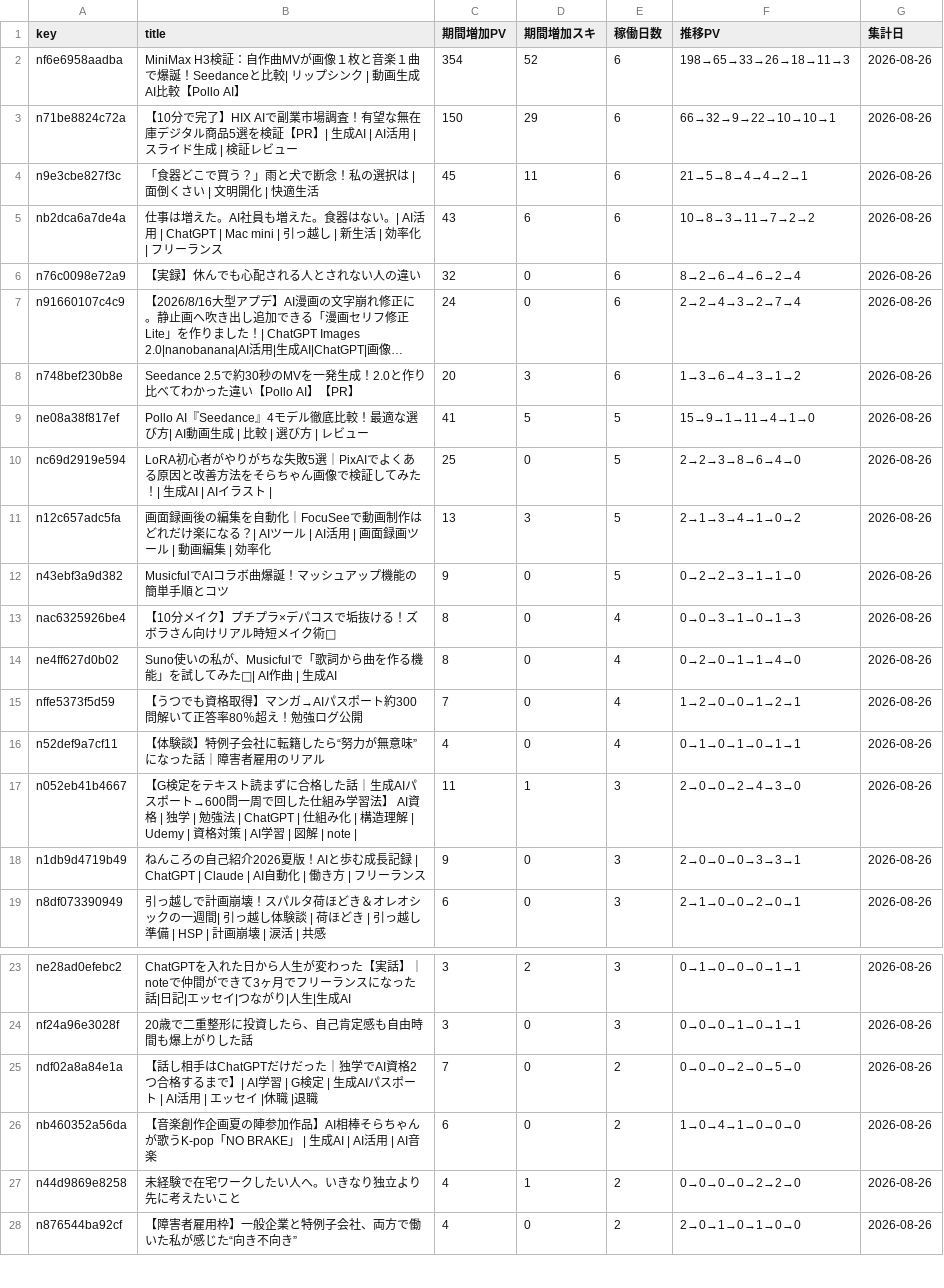
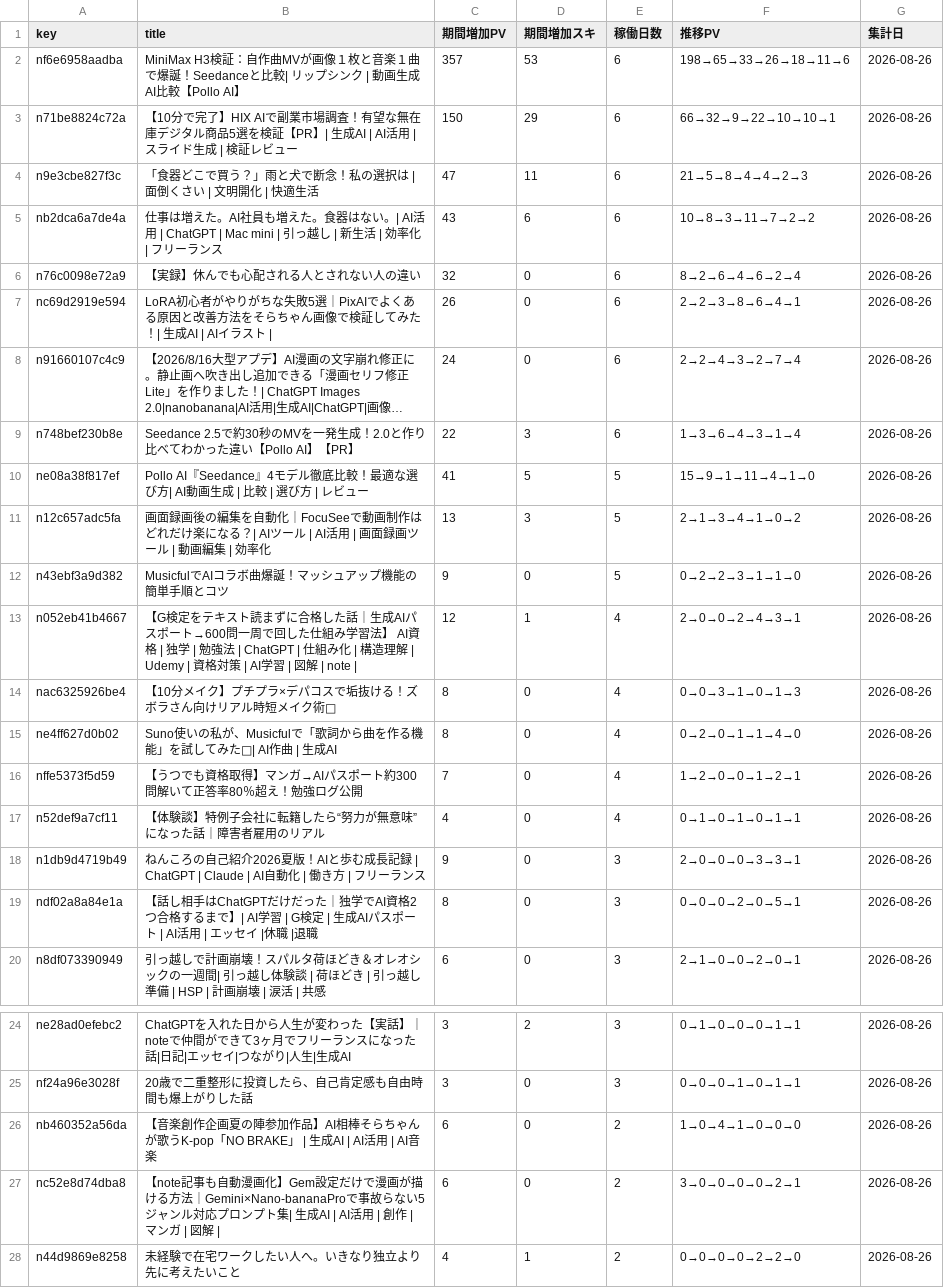
Before and after one commit to coolboylovegirl-byte/note-stats-dashboard, a CSV file: data/asset_articles.csv, drawn as a sheet; only a part is shown, gaps mark what is left out; the shorter side is filled out with more unchanged rows; long unchanged cells end in …; removed rows and columns are numbered as before the commit, all else as after; the diff names each change by its address in the sheet, - before the commit and + after, or states it on an @@ line.

```diff
--- a/data/asset_articles.csv
+++ b/data/asset_articles.csv
-C2 (期間増加PV): 354
+C2 (期間増加PV): 357
-D2 (期間増加スキ): 52
+D2 (期間増加スキ): 53
-F2 (推移PV): 198→65→33→26→18→11→3
+F2 (推移PV): 198→65→33→26→18→11→6
-C4 (期間増加PV): 45
+C4 (期間増加PV): 47
-F4 (推移PV): 21→5→8→4→4→2→1
+F4 (推移PV): 21→5→8→4→4→2→3
+row 7: nc69d2919e594 | LoRA初心者がやりがちな失敗5選｜PixAIでよくある原因と改善方法をそらちゃん画像で検証してみた！| 生成AI | AIイラスト | | 26 | 0 | 6 | 2→2→3→8→6→4→1 | 2026-08-26
-C9 (期間増加PV): 20
+C9 (期間増加PV): 22
-F9 (推移PV): 1→3→6→4→3→1→2
+F9 (推移PV): 1→3→6→4→3→1→4
-row 10: nc69d2919e594 | LoRA初心者がやりがちな失敗5選｜PixAIでよくある原因と改善方法をそらちゃん画像で検証してみた！| 生成AI | AIイラスト | | 25 | 0 | 5 | 2→2→3→8→6→4→0 | 2026-08-26
+row 13: n052eb41b4667 | 【G検定をテキスト読まずに合格した話｜生成AIパスポート→600問一周で回した仕組み学習法】 AI資格 | 独学 | 勉強法 | ChatGPT | 仕組み化 | 構造理解 | Udemy | 資格対策 | AI学習 | 図解 | note | | 12 | 1 | 4 | 2→0→0→2→4→3→1 | 2026-08-26
-row 17: n052eb41b4667 | 【G検定をテキスト読まずに合格した話｜生成AIパスポート→600問一周で回した仕組み学習法】 AI資格 | 独学 | 勉強法 | ChatGPT | 仕組み化 | 構造理解 | Udemy | 資格対策 | AI学習 | 図解 | note | | 11 | 1 | 3 | 2→0→0→2→4→3→0 | 2026-08-26
+row 19: ndf02a8a84e1a | 【話し相手はChatGPTだけだった｜独学でAI資格2つ合格するまで】| AI学習 | G検定 | 生成AIパスポート | AI活用 | エッセイ |休職 |退職 | 8 | 0 | 3 | 0→0→0→2→0→5→1 | 2026-08-26
-row 25: ndf02a8a84e1a | 【話し相手はChatGPTだけだった｜独学でAI資格2つ合格するまで】| AI学習 | G検定 | 生成AIパスポート | AI活用 | エッセイ |休職 |退職 | 7 | 0 | 2 | 0→0→0→2→0→5→0 | 2026-08-26
+row 27: nc52e8d74dba8 | 【note記事も自動漫画化】Gem設定だけで漫画が描ける方法｜Gemini×Nano-bananaProで事故らない5ジャンル対応プロンプト集| 生成AI | AI活用 | 創作 | マンガ | 図解 | | 6 | 0 | 2 | 3→0→0→0→0→2→1 | 2026-08-26
```
Also changed, not shown: data/followers.csv, data/monthly_summary.csv, 5 other files.
